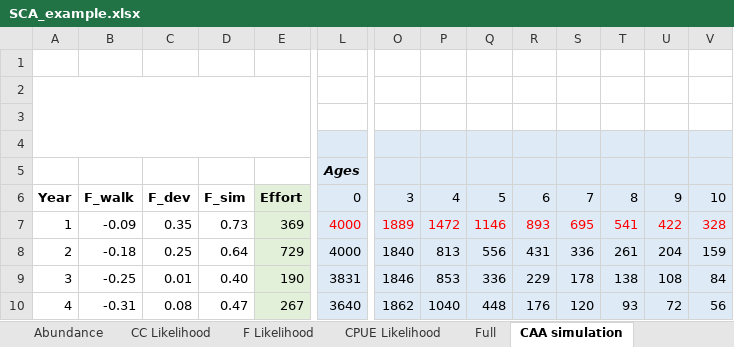
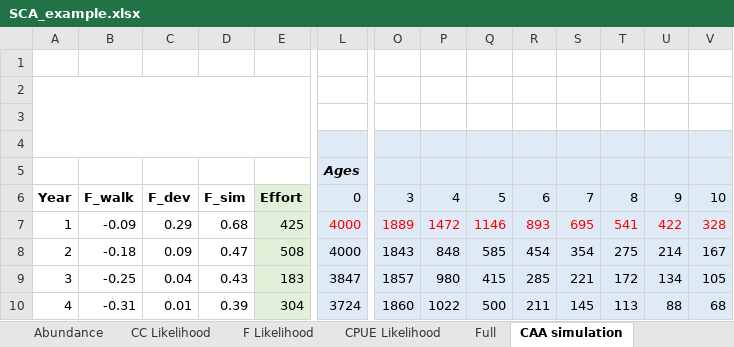
Before and after one commit to zsiders/SCA_ex, an Excel workbook: SCA_example.xlsx, sheet CAA simulation, drawn as a sheet; only a part is shown, gaps mark what is left out; values as stored, in another font and other column widths than the file's, no borders; charts and pictures not drawn; removed rows and columns are numbered as before the commit, all else as after; rows hold the shown columns only; the diff covers the shown part only; the diff names each change by its address in the sheet, - before the commit and + after, or states it on an @@ line.

```diff
--- a/SCA_example.xlsx (sheet CAA simulation)
+++ b/SCA_example.xlsx (sheet CAA simulation)
-C7: 0.35
+C7: 0.29
-D7: 0.73
+D7: 0.68
-E7: 369
+E7: 425
-C8: 0.25
+C8: 0.09
-D8: 0.64
+D8: 0.47
-E8: 729
+E8: 508
-O8: 1840
+O8: 1843
-P8: 813
+P8: 848
-Q8: 556
+Q8: 585
-R8: 431
+R8: 454
-S8: 336
+S8: 354
-T8: 261
+T8: 275
-U8: 204
+U8: 214
-V8: 159
+V8: 167
-C9: 0.01
+C9: 0.04
-D9: 0.40
+D9: 0.43
-E9: 190
+E9: 183
-L9: 3831
+L9: 3847
-O9: 1846
+O9: 1857
-P9: 853
+P9: 980
-Q9: 336
+Q9: 415
-R9: 229
+R9: 285
-S9: 178
+S9: 221
-T9: 138
+T9: 172
-U9: 108
+U9: 134
-V9: 84
+V9: 105
-row 10: 4 | -0.31 | 0.08 | 0.47 | 267 | 3640 | 1862 | 1040 | 448 | 176 | 120 | 93 | 72 | 56
+row 10: 4 | -0.31 | 0.01 | 0.39 | 304 | 3724 | 1860 | 1022 | 500 | 211 | 145 | 113 | 88 | 68
```
Also changed, not shown: 22 added rows, 22 removed rows and 123 edited cells elsewhere in this sheet, sheet Full, sheet Mortality, sheet CPUE Likelihood, sheet CC Likelihood, sheet F Likelihood, sheet Abundance, formulas that keep their value, charts or pictures.
